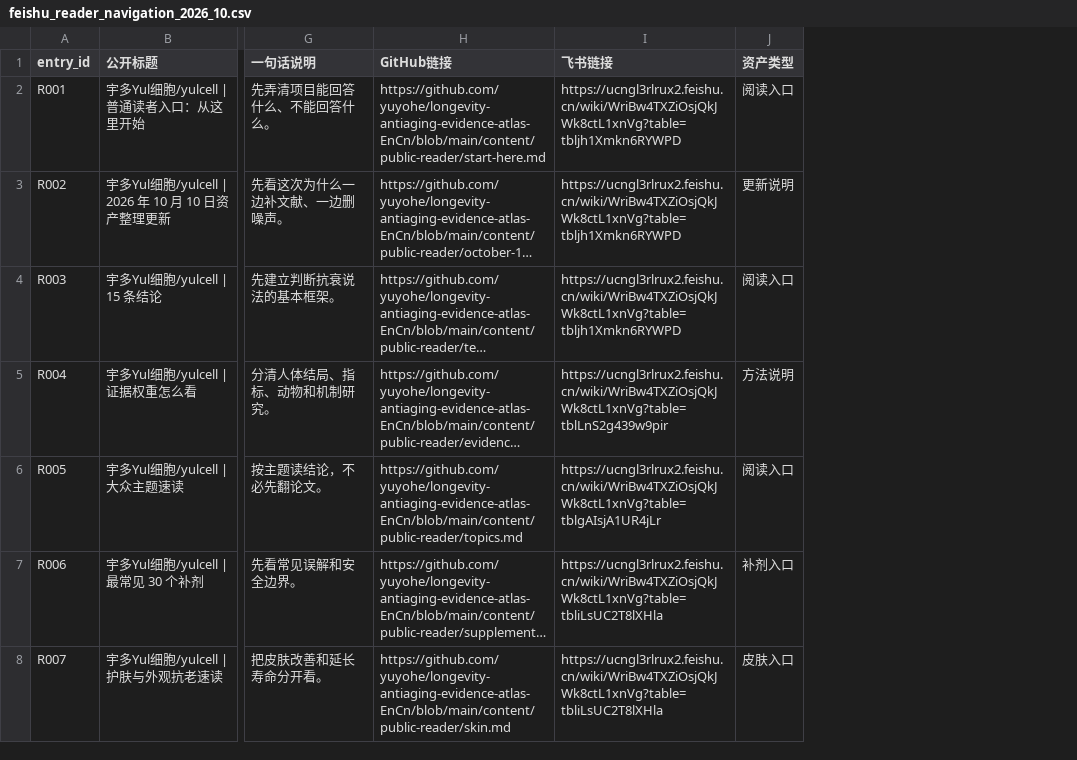
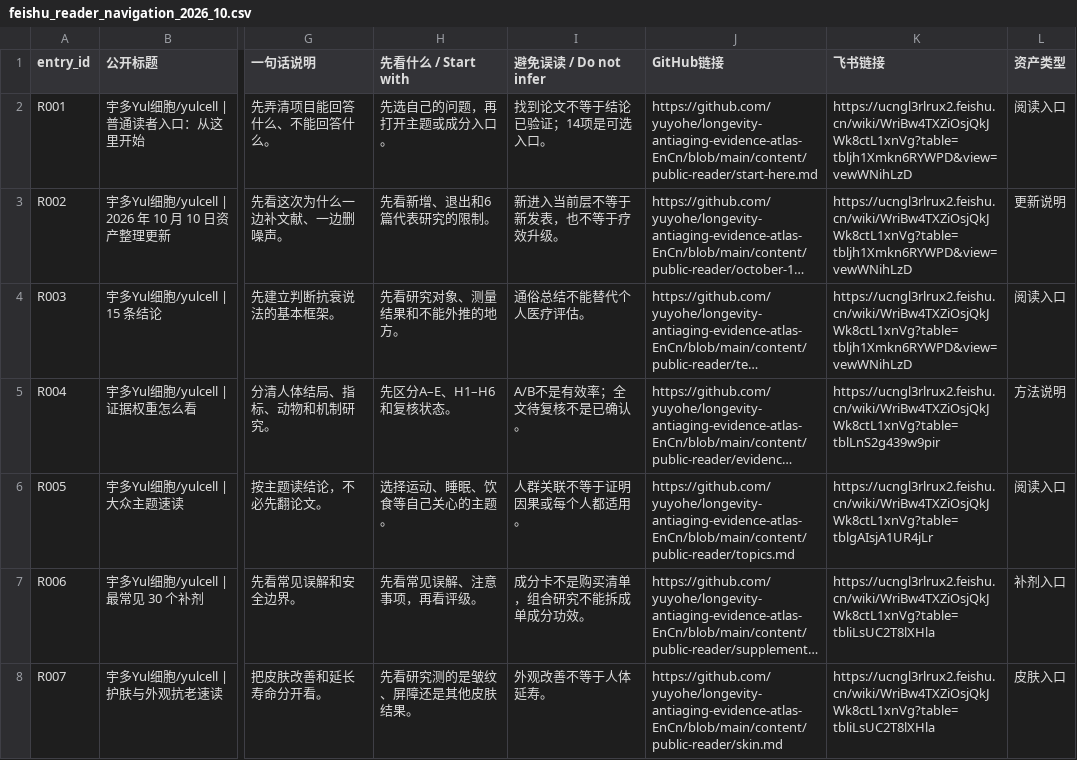
Before and after one commit to yuyohe/longevity-antiaging-evidence-atlas-EnCn, a CSV file: data/feishu_reader_navigation_2026_10.csv, drawn as a sheet; only a part is shown, gaps mark what is left out; long unchanged cells end in …; addresses are those after the commit; the diff covers the shown part only; the diff names each change by its address in the sheet, - before the commit and + after, or states it on an @@ line.

```diff
--- a/data/feishu_reader_navigation_2026_10.csv
+++ b/data/feishu_reader_navigation_2026_10.csv
+column H (先看什么 / Start with), rows 2-8: 先选自己的问题，再打开主题或成分入口。 | 先看新增、退出和6篇代表研究的限制。 | 先看研究对象、测量结果和不能外推的地方。 | 先区分A–E、H1–H6和复核状态。 | 选择运动、睡眠、饮食等自己关心的主题。 | 先看常见误解、注意事项，再看评级。 | 先看研究测的是皱纹、屏障还是其他皮肤结果。
+column I (避免误读 / Do not infer), rows 2-8: 找到论文不等于结论已验证；14项是可选入口。 | 新进入当前层不等于新发表，也不等于疗效升级。 | 通俗总结不能替代个人医疗评估。 | A/B不是有效率；全文待复核不是已确认。 | 人群关联不等于证明因果或每个人都适用。 | 成分卡不是购买清单，组合研究不能拆成单成分功效。 | 外观改善不等于人体延寿。
-K2:K4 (飞书链接): https://ucngl3rlrux2.feishu.cn/wiki/WriBw4TXZiOsjQkJWk8ctL1xnVg?table=tbljh1Xmkn6RYWPD
+K2:K4 (飞书链接): https://ucngl3rlrux2.feishu.cn/wiki/WriBw4TXZiOsjQkJWk8ctL1xnVg?table=tbljh1Xmkn6RYWPD&view=vewWNihLzD
```
Also changed, not shown: 3 edited cells elsewhere in this file, data/feishu_live_tables_2026_10.csv, data/feishu_table_registry.csv, 24 other files.
